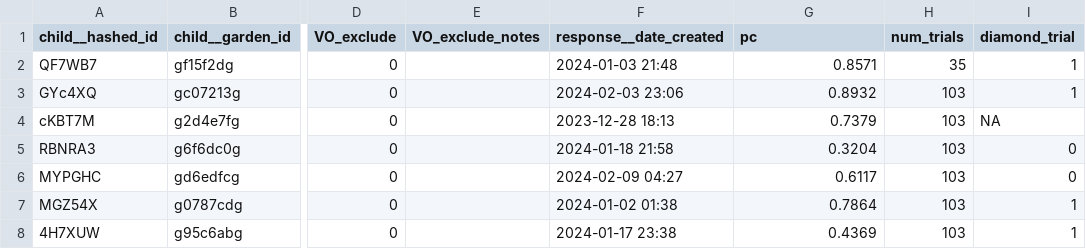
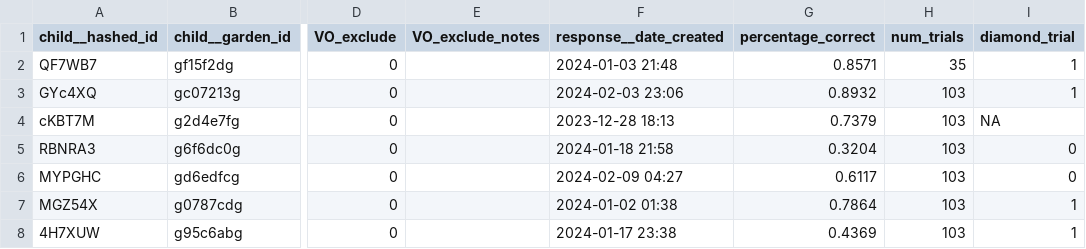
Before and after one commit to vislearnlab/garden-vocab, a CSV file: data/GARDEN-phase1_study-visualvocab_data.csv, drawn as a sheet; only a part is shown, gaps mark what is left out; the diff names each change by its address in the sheet, - before the commit and + after, or states it on an @@ line.

Commit message:
Saving more descriptive data

```diff
--- a/data/GARDEN-phase1_study-visualvocab_data.csv
+++ b/data/GARDEN-phase1_study-visualvocab_data.csv
-G1: pc
+G1: percentage_correct
```
Also changed, not shown: 5 other files.
